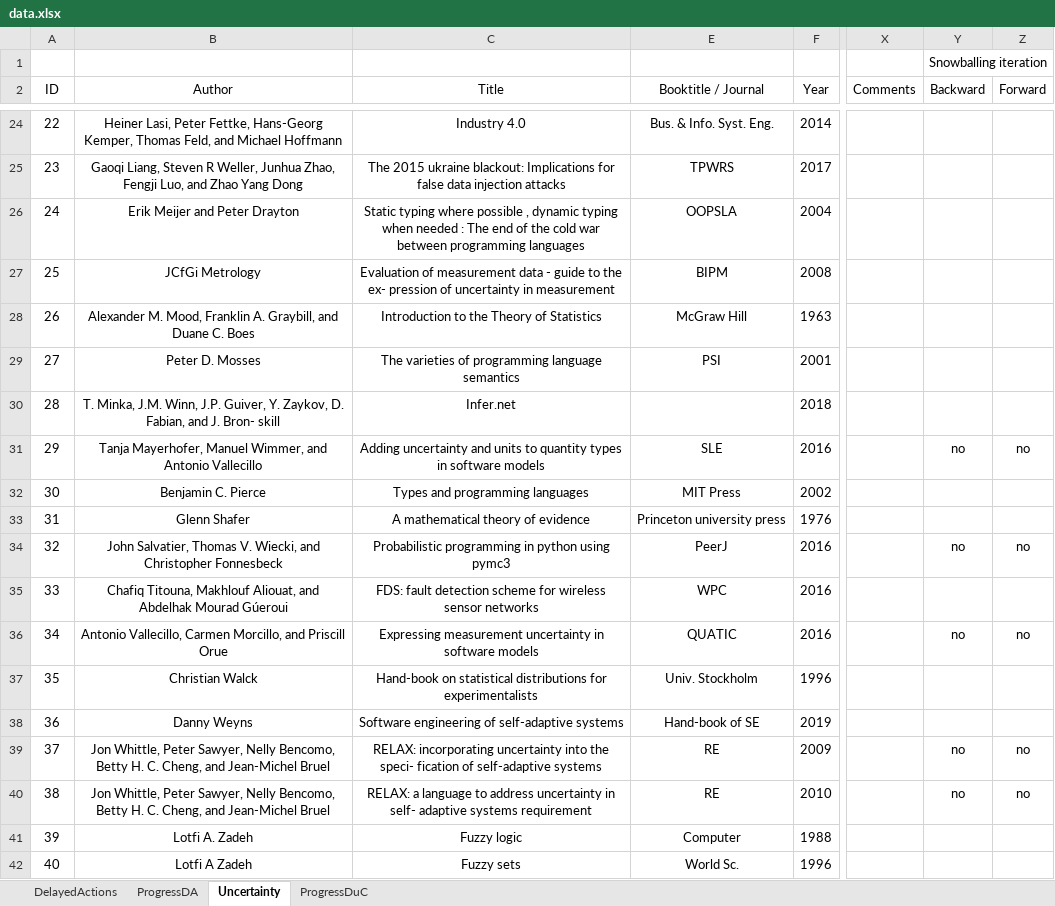
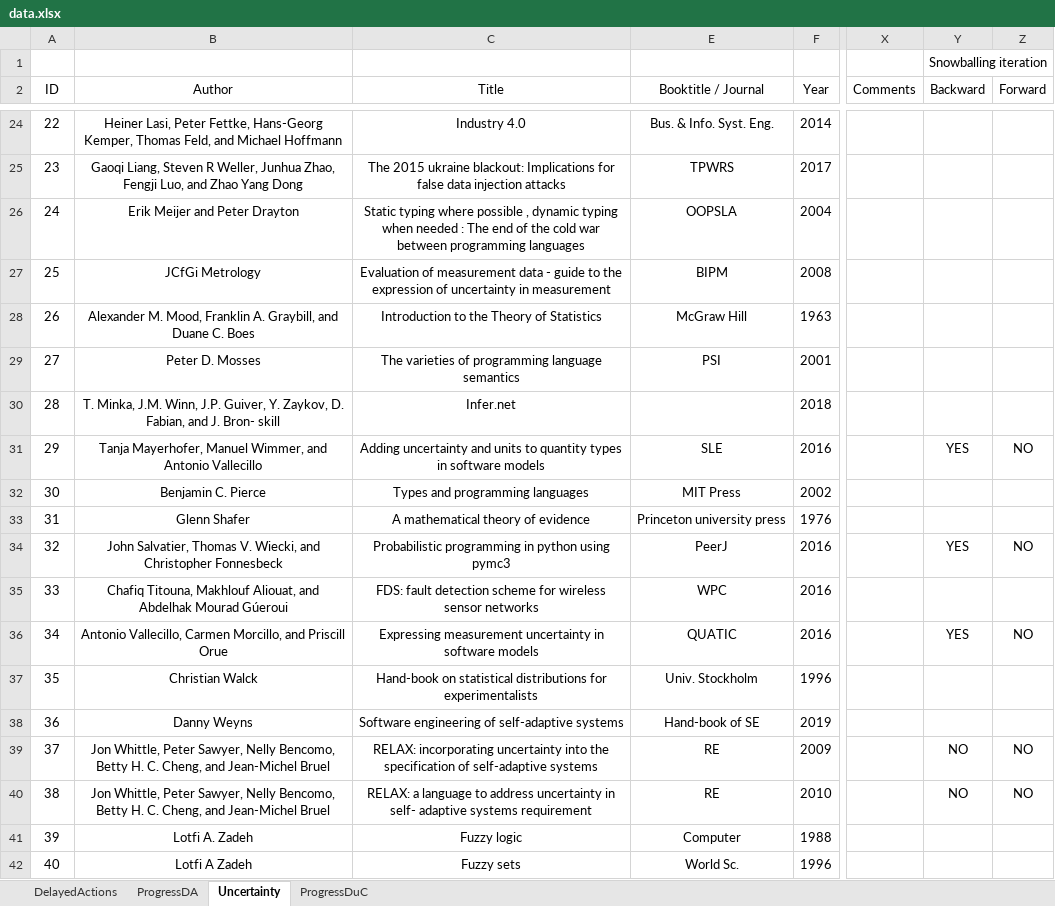
Before and after one commit to lmouline/thesis, an Excel workbook: sota/src/data.xlsx, sheet Uncertainty, drawn as a sheet; only a part is shown, gaps mark what is left out; values as stored, in another font and other column widths than the file's, no borders; conditional formats not drawn; the diff covers the shown part only; the diff names each change by its address in the sheet, - before the commit and + after, or states it on an @@ line.

```diff
--- a/sota/src/data.xlsx (sheet Uncertainty)
+++ b/sota/src/data.xlsx (sheet Uncertainty)
-C27 (Title): …to the ex- pression of uncertainty…
+C27 (Title): …to the expression of uncertainty…
-Y31 (Backward): no
+Y31 (Backward): YES
-Z31 (Forward): no
+Z31 (Forward): NO
-Y34 (Backward): no
+Y34 (Backward): YES
-Z34 (Forward): no
+Z34 (Forward): NO
-Y36 (Backward): no
+Y36 (Backward): YES
-Z36 (Forward): no
+Z36 (Forward): NO
-C39 (Title): …into the speci- fication of self-adaptive…
+C39 (Title): …into the specification of self-adaptive…
-Y39:Y40 (Backward): no
+Y39:Y40 (Backward): NO
-Z39:Z40 (Forward): no
+Z39:Z40 (Forward): NO
```
Also changed, not shown: other rows of this sheet, sheet DelayedActions, sheet ProgressDuC, hidden cells, 1 other file.
